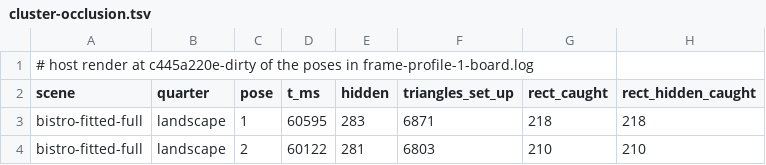
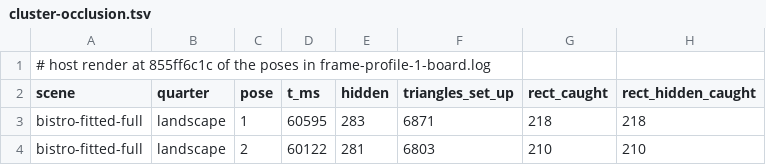
Before and after one commit to jose-villegas/autana, a TSV file: docs/render/data/cluster-occlusion.tsv, drawn as a sheet; only a part is shown; the diff names each change by its address in the sheet, - before the commit and + after, or states it on an @@ line.

Commit message:
cluster occlusion: rendered at a clean commit (autana-gi46)

```diff
--- a/docs/render/data/cluster-occlusion.tsv
+++ b/docs/render/data/cluster-occlusion.tsv
-A1 (scene): …render at c445a220e-dirty of the…
+A1 (scene): …render at 855ff6c1c of the…
```
